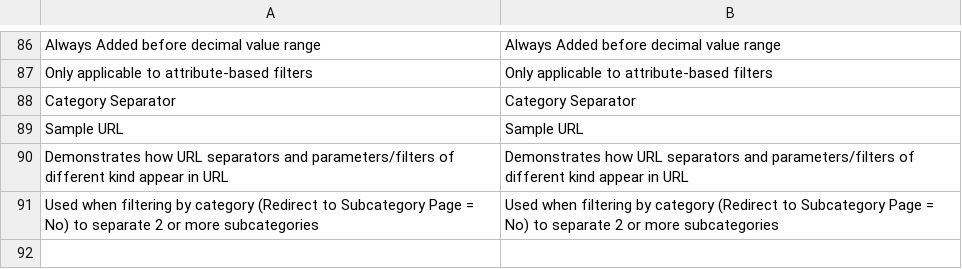
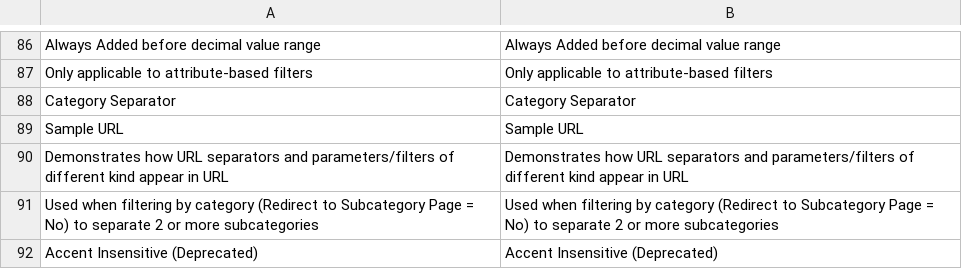
Before and after one commit to osmianski/manadev-magento, a CSV file: extensions/Mana/Seo/translate.csv, drawn as a sheet; only a part is shown, gaps mark what is left out.

Commit message:
Accent sensitive URL key search

```diff
--- a/extensions/Mana/Seo/translate.csv
+++ b/extensions/Mana/Seo/translate.csv
@@ -91 +91,2 @@
 "Used when filtering by category (Redirect to Subcategory Page = No) to separate 2 or more subcategories","Used when filtering by category (Redirect to Subcategory Page = No) to separate 2 or more subcategories"
+"Accent Insensitive (Deprecated)","Accent Insensitive (Deprecated)"
```
Also changed, not shown: 6 other files.
